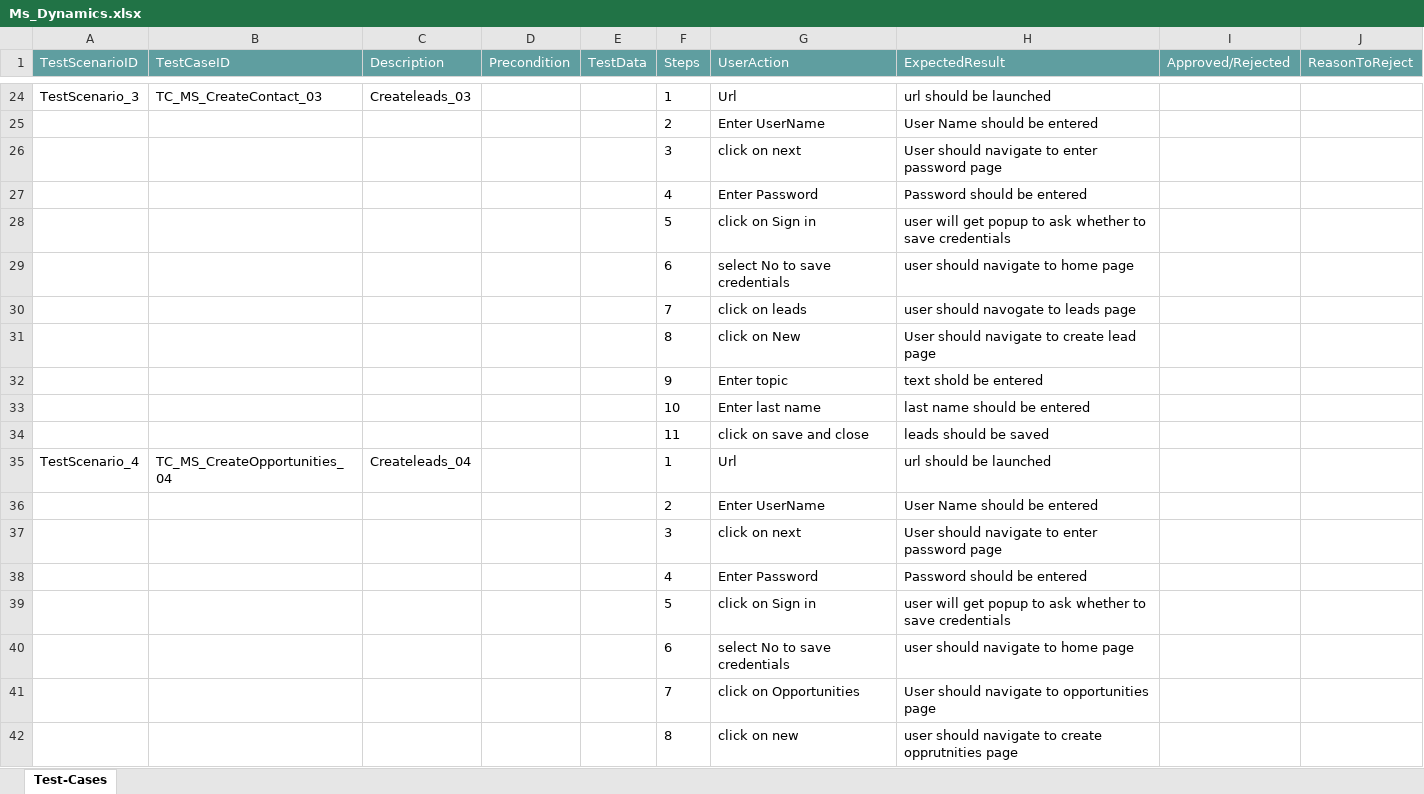
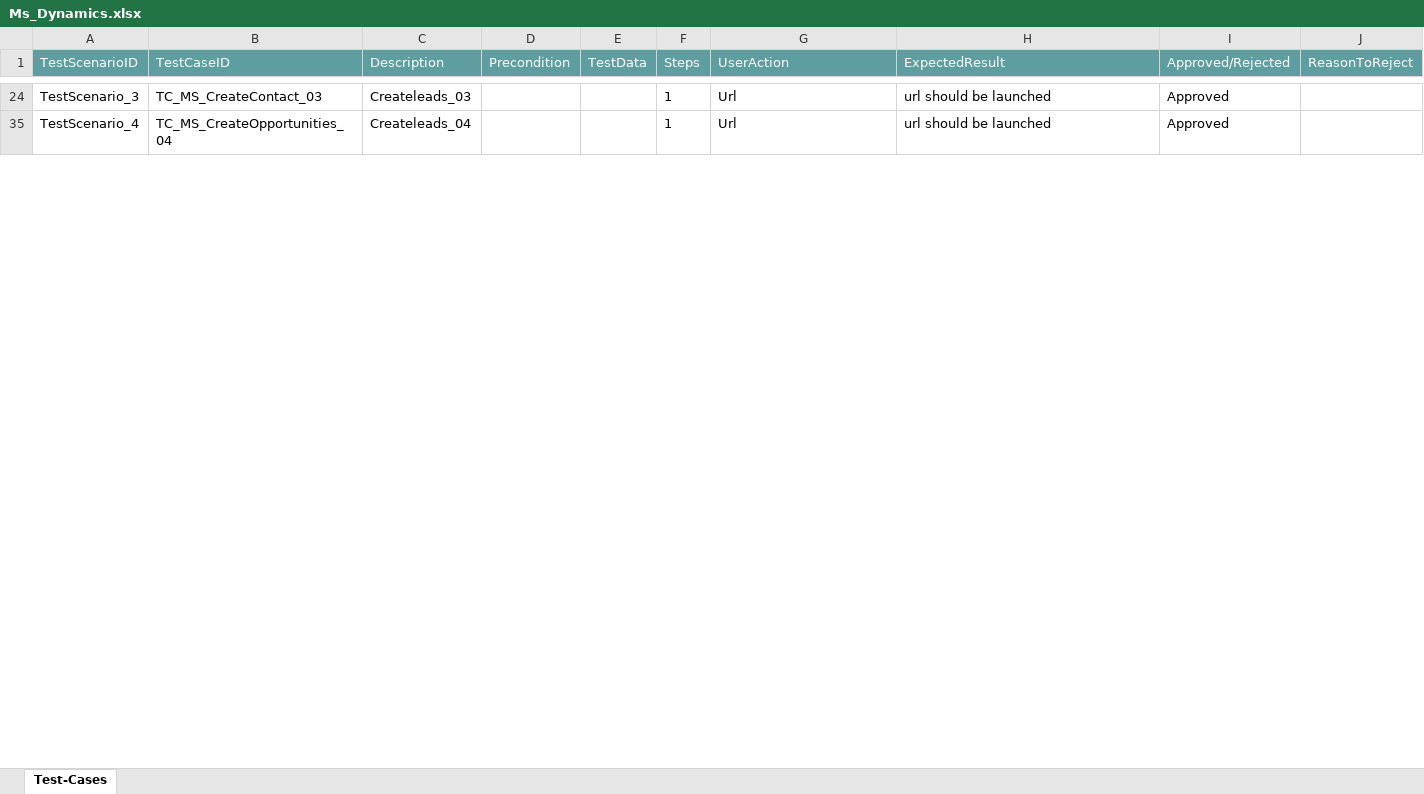
Before and after one commit to ShaikMohamedIrfan/genericappa, an Excel workbook: Ms_Dynamics.xlsx, sheet Test-Cases, drawn as a sheet; only a part is shown, gaps mark what is left out; values as stored, in another font and other column widths than the file's, no borders; table styles not drawn; the diff covers the shown part only; the diff names each change by its address in the sheet, - before the commit and + after, or states it on an @@ line.

```diff
--- a/Ms_Dynamics.xlsx (sheet Test-Cases)
+++ b/Ms_Dynamics.xlsx (sheet Test-Cases)
-I24 (Approved/Rejected): (empty)
+I24 (Approved/Rejected): Approved
@@ row 25 hidden:  |  |  |  |  | 2 | Enter UserName | User Name should be entered @@
@@ row 26 hidden:  |  |  |  |  | 3 | click on next | User should navigate to enter password page @@
@@ row 27 hidden:  |  |  |  |  | 4 | Enter Password | Password should be entered @@
@@ row 28 hidden:  |  |  |  |  | 5 | click on Sign in | user will get popup to ask whether to save credentials @@
@@ row 29 hidden:  |  |  |  |  | 6 | select No to save credentials | user should navigate to home page @@
@@ row 30 hidden:  |  |  |  |  | 7 | click on leads | user should navogate to leads page @@
@@ row 31 hidden:  |  |  |  |  | 8 | click on New | User should navigate to create lead page @@
@@ row 32 hidden:  |  |  |  |  | 9 | Enter topic | text shold be entered @@
@@ row 33 hidden:  |  |  |  |  | 10 | Enter last name | last name should be entered @@
@@ row 34 hidden:  |  |  |  |  | 11 | click on save and close | leads should be saved @@
-I35 (Approved/Rejected): (empty)
+I35 (Approved/Rejected): Approved
@@ row 36 hidden:  |  |  |  |  | 2 | Enter UserName | User Name should be entered @@
@@ row 37 hidden:  |  |  |  |  | 3 | click on next | User should navigate to enter password page @@
@@ row 38 hidden:  |  |  |  |  | 4 | Enter Password | Password should be entered @@
@@ row 39 hidden:  |  |  |  |  | 5 | click on Sign in | user will get popup to ask whether to save credentials @@
@@ row 40 hidden:  |  |  |  |  | 6 | select No to save credentials | user should navigate to home page @@
@@ row 41 hidden:  |  |  |  |  | 7 | click on Opportunities | User should navigate to opportunities page @@
@@ row 42 hidden:  |  |  |  |  | 8 | click on new | user should navigate to create opprutnities page @@
```
Also changed, not shown: 66 hidden or unhidden rows and 6 edited cells elsewhere in this sheet.
